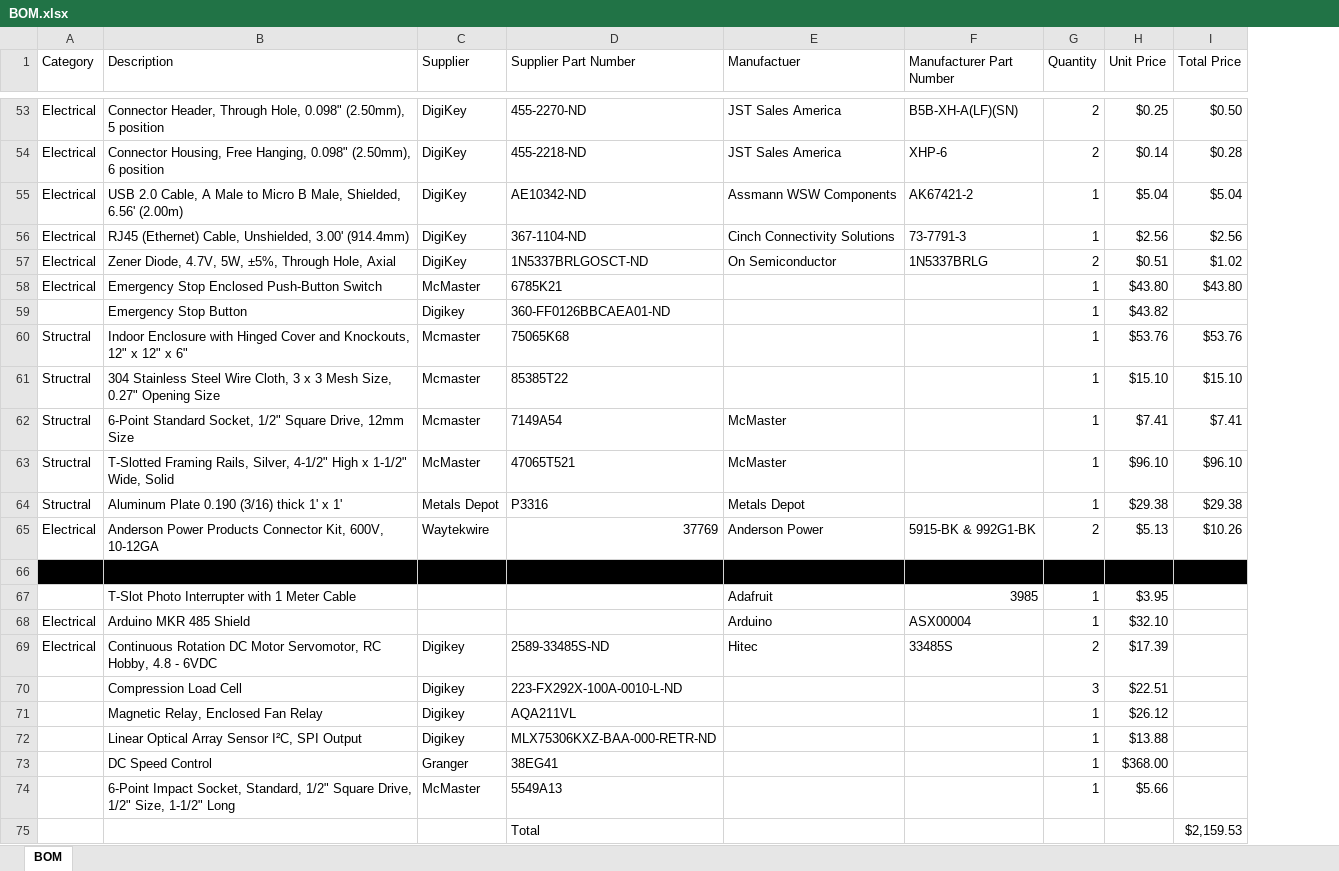
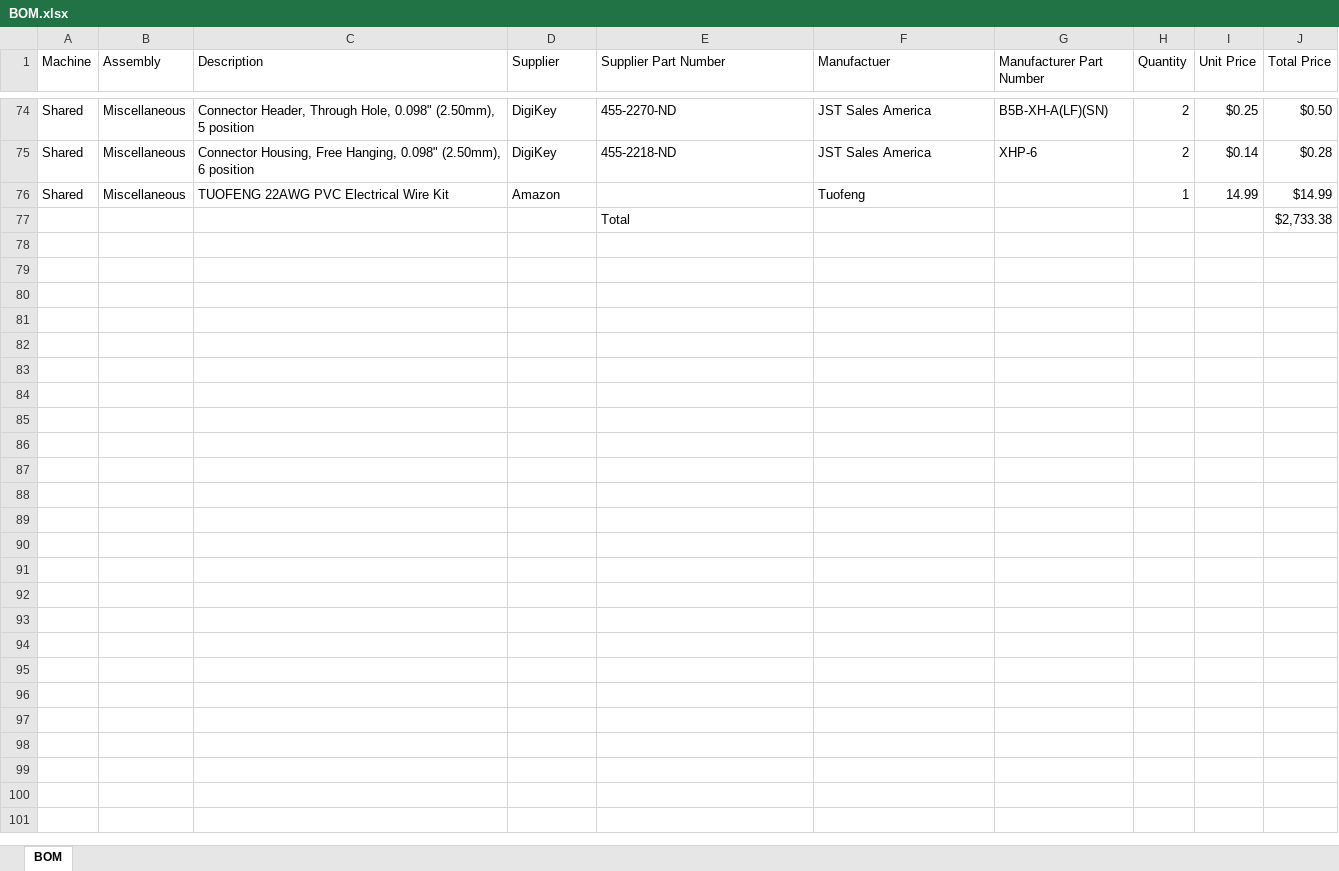
Before and after one commit to VidetteMakes/ValpoFilamentRecycler09, an Excel workbook: BOM/BOM.xlsx, sheet BOM, drawn as a sheet; only a part is shown, gaps mark what is left out; values as stored, in another font and other column widths than the file's, no borders; table styles not drawn; removed rows and columns are numbered as before the commit, all else as after; the diff covers the shown part only; the diff names each change by its address in the sheet, - before the commit and + after, or states it on an @@ line.

Commit message:
Continue updating BOM.

```diff
--- a/BOM/BOM.xlsx (sheet BOM)
+++ b/BOM/BOM.xlsx (sheet BOM)
-column A (Category), rows 53-54: Electrical | Electrical
+column A (Machine), rows 74-75: Shared | Shared
+column B (Assembly), rows 74-75: Miscellaneous | Miscellaneous
@@ row 55 moved to row 58: Spooler @@
@@ row 56 moved to row 46: Extruder @@
@@ row 57 moved to row 44: Extruder @@
@@ row 58 moved to row 47: Extruder @@
-row 59:  | Emergency Stop Button | Digikey | 360-FF0126BBCAEA01-ND |  |  | 1 | $43.82
@@ row 60 moved to row 25: Extruder @@
@@ row 61 moved to row 12: Extruder @@
-row 62: Structral | 6-Point Standard Socket, 1/2" Square Drive, 12mm Size | Mcmaster | 7149A54 | McMaster |  | 1 | $7.41 | $7.41
@@ row 63 moved to row 53: Spooler @@
@@ row 64 moved to row 11: Extruder @@
@@ row 65 moved to row 17: Extruder @@
-row 66:  |  |  |  |  |  |  |  | $0.00
-row 67:  | T-Slot Photo Interrupter with 1 Meter Cable |  |  | Adafruit | 3985 | 1 | $3.95
-row 68: Electrical | Arduino MKR 485 Shield |  |  | Arduino | ASX00004 | 1 | $32.10
-row 69: Electrical | Continuous Rotation DC Motor Servomotor, RC Hobby, 4.8 - 6VDC | Digikey | 2589-33485S-ND | Hitec | 33485S | 2 | $17.39
-row 70:  | Compression Load Cell | Digikey | 223-FX292X-100A-0010-L-ND |  |  | 3 | $22.51
-row 71:  | Magnetic Relay, Enclosed Fan Relay | Digikey | AQA211VL |  |  | 1 | $26.12
-row 72:  | Linear Optical Array Sensor I²C, SPI Output | Digikey | MLX75306KXZ-BAA-000-RETR-ND |  |  | 1 | $13.88
-row 73:  | DC Speed Control | Granger | 38EG41 |  |  | 1 | $368.00
-row 74:  | 6-Point Impact Socket, Standard, 1/2" Square Drive, 1/2" Size, 1-1/2" Long | McMaster | 5549A13 |  |  | 1 | $5.66
-row 75:  |  |  | Total |  |  |  |  | $2,159.53
+row 76: Shared | Miscellaneous | TUOFENG 22AWG PVC Electrical Wire Kit | Amazon |  | Tuofeng |  | 1 | 14.99 | $14.99
+row 77:  |  |  |  | Total |  |  |  |  | $2,733.38
```
Also changed, not shown: 19 added rows, 7 removed rows, 21 moved rows and 2 edited cells elsewhere in this sheet, formulas that keep their value.
